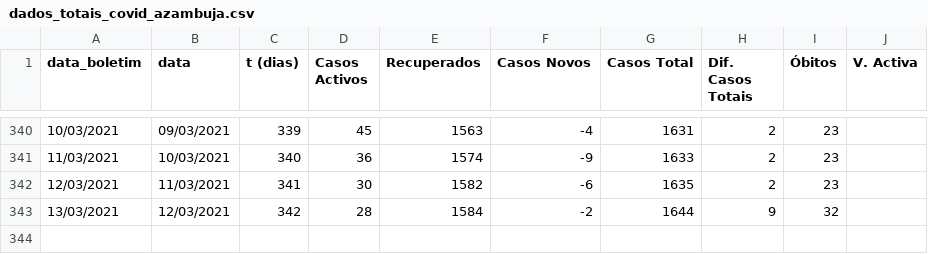
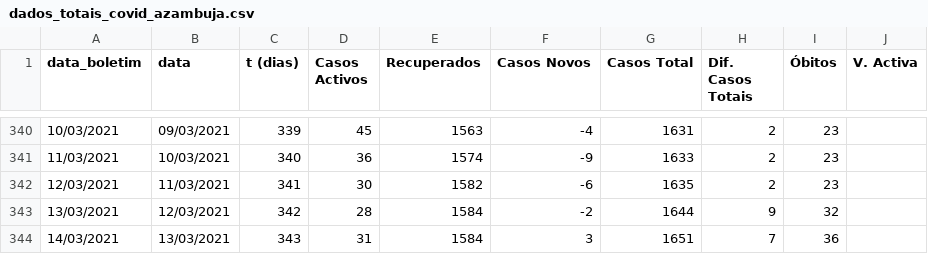
Before and after one commit to nephrops/covid19azambuja, a CSV file: dados_totais_covid_azambuja.csv, drawn as a sheet; only a part is shown, gaps mark what is left out.

Commit message:
20210314

```diff
--- a/dados_totais_covid_azambuja.csv
+++ b/dados_totais_covid_azambuja.csv
@@ -343 +343,2 @@ data_boletim,data,t (dias),Casos Activos,Recuperados,Casos Novos,Casos Total,Dif
 13/03/2021,12/03/2021,342,28,1584,-2,1644,9,32,
+14/03/2021,13/03/2021,343,31,1584,3,1651,7,36,
```
